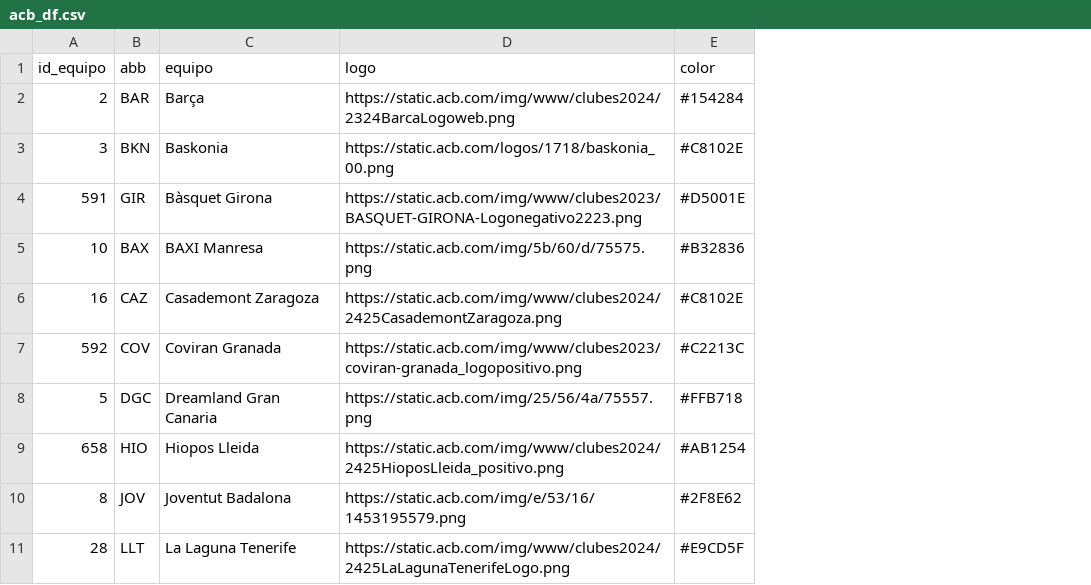
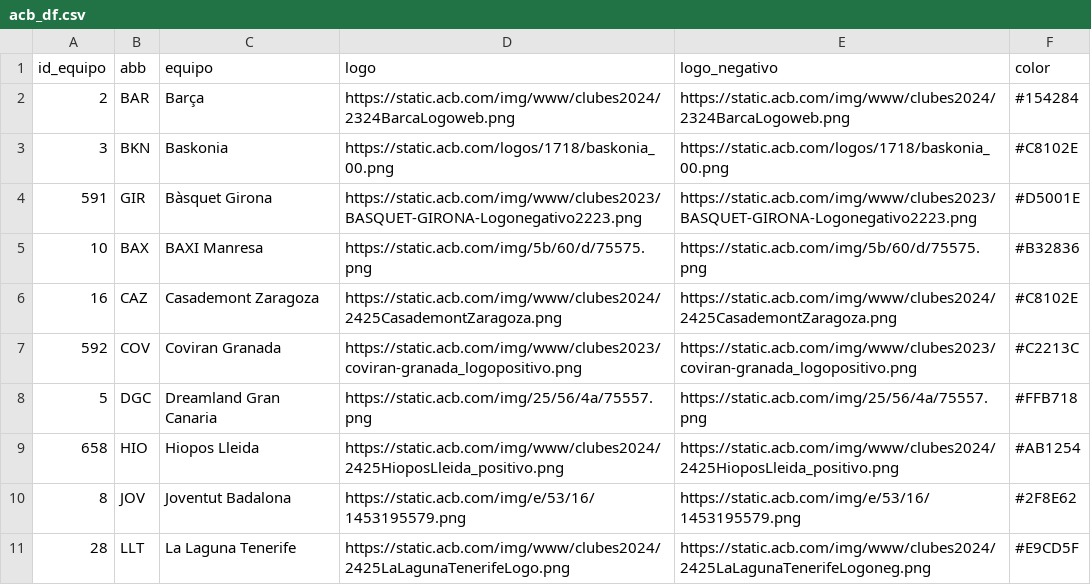
Before and after one commit to IvoVillanueva/logos_cuadrados_acb, a CSV file: acb_df.csv, drawn as a sheet; only a part is shown; the diff names each change by its address in the sheet, - before the commit and + after, or states it on an @@ line.

Commit message:
Add files via upload

```diff
--- a/acb_df.csv
+++ b/acb_df.csv
+column E (logo_negativo), rows 2-11: https://static.acb.com/img/www/clubes2024/2324BarcaLogoweb.png | https://static.acb.com/logos/1718/baskonia_00.png | https://static.acb.com/img/www/clubes2023/BASQUET-GIRONA-Logonegativo2223.png | https://static.acb.com/img/5b/60/d/75575.png | https://static.acb.com/img/www/clubes2024/2425CasademontZaragoza.png | https://static.acb.com/img/www/clubes2023/coviran-granada_logopositivo.png | https://static.acb.com/img/25/56/4a/75557.png | https://static.acb.com/img/www/clubes2024/2425HioposLleida_positivo.png | https://static.acb.com/img/e/53/16/1453195579.png | https://static.acb.com/img/www/clubes2024/2425LaLagunaTenerifeLogoneg.png
```
